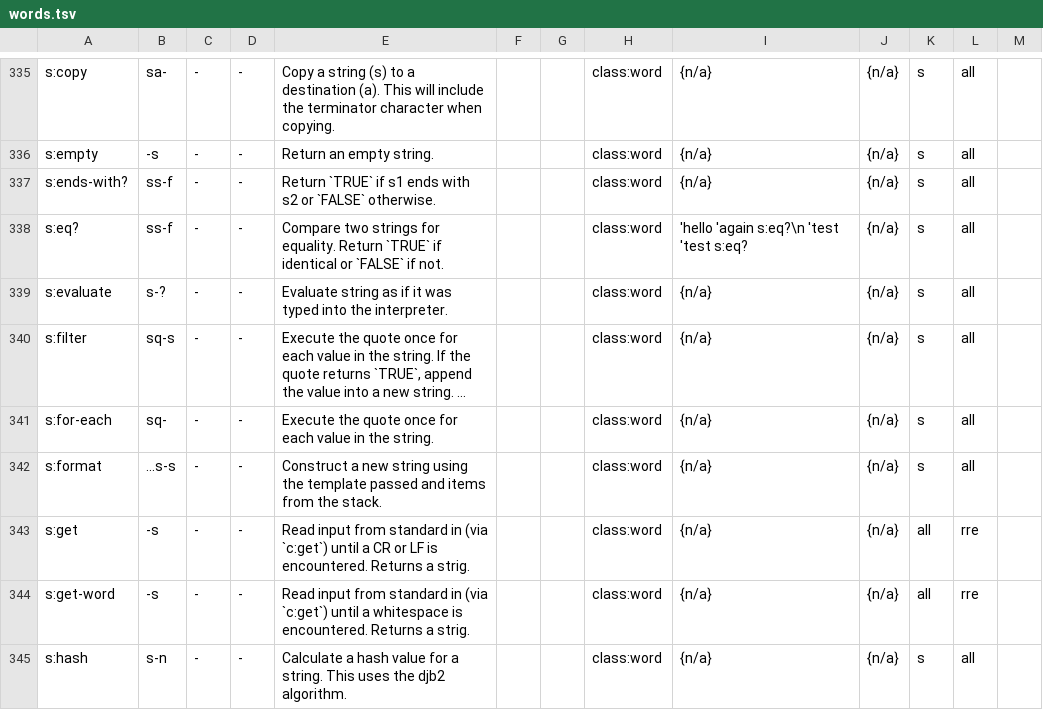
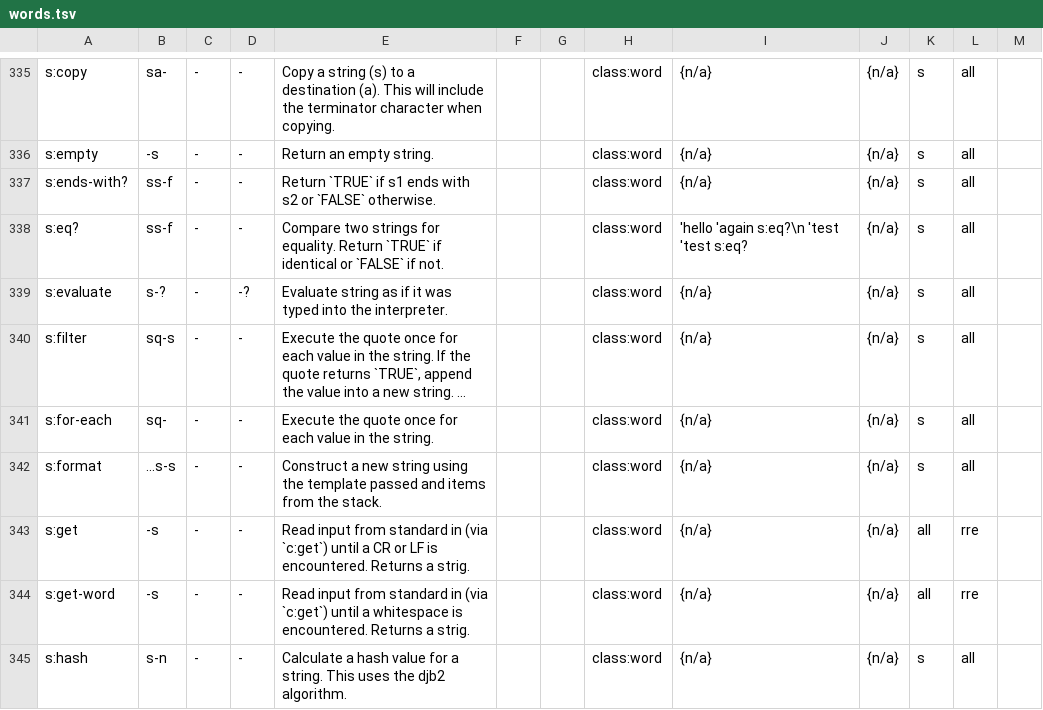
Before and after one commit to bb010g/retro, a TSV file: doc/words.tsv, drawn as a sheet; only a part is shown, gaps mark what is left out; long unchanged cells end in …; the diff names each change by its address in the sheet, - before the commit and + after, or states it on an @@ line.

```diff
--- a/doc/words.tsv
+++ b/doc/words.tsv
-D339: -
+D339: -?
```
Also changed, not shown: 6 other files.
